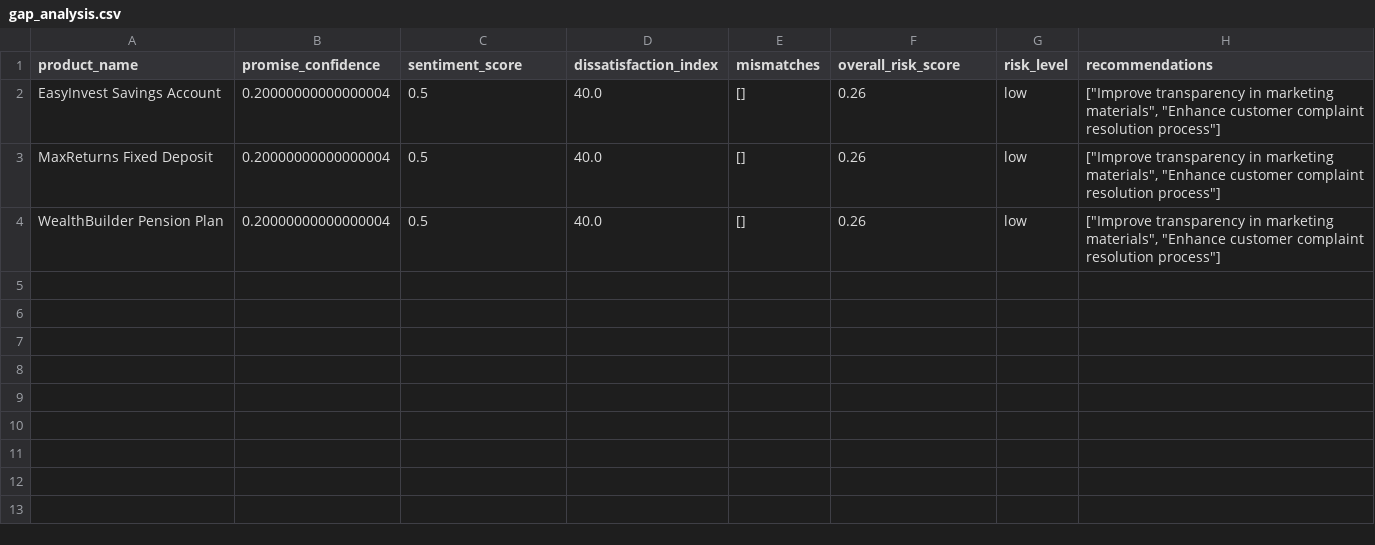
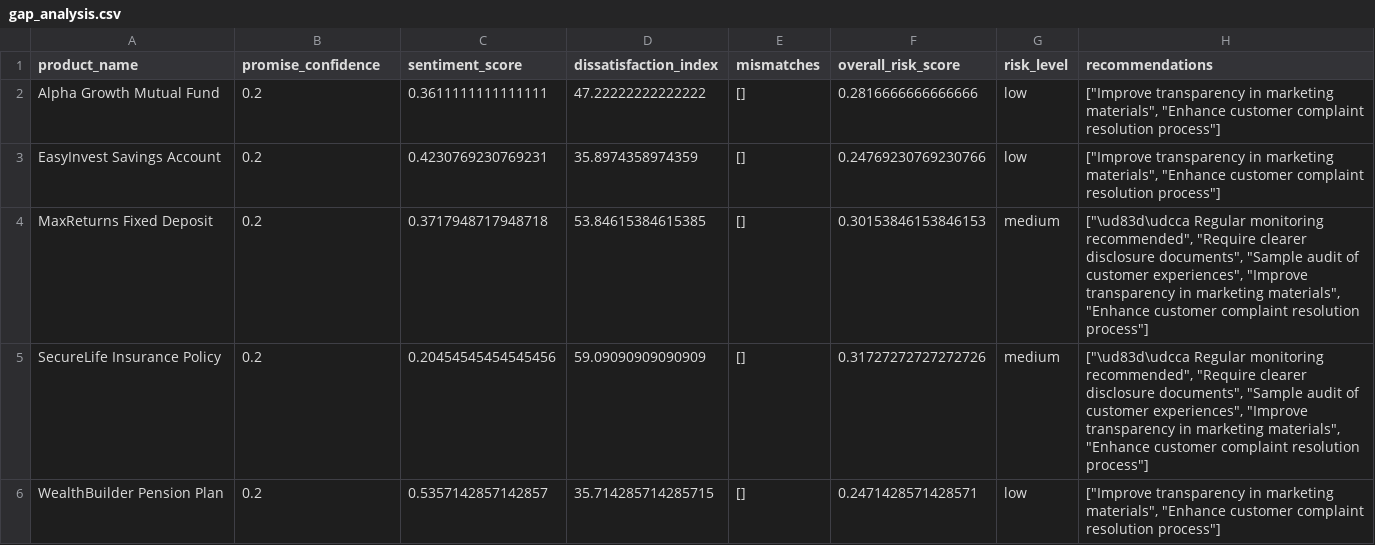
Before and after one commit to ChittHirpara/daiict, a CSV file: data/processed/gap_analysis.csv, drawn as a sheet.

```diff
--- a/data/processed/gap_analysis.csv
+++ b/data/processed/gap_analysis.csv
@@ -1,4 +1,6 @@
 product_name,promise_confidence,sentiment_score,dissatisfaction_index,mismatches,overall_risk_score,risk_level,recommendations
-EasyInvest Savings Account,0.20000000000000004,0.5,40.0,[],0.26,low,"[""Improve transparency in marketing materials"", ""Enhance customer complaint resolution process""]"
-MaxReturns Fixed Deposit,0.20000000000000004,0.5,40.0,[],0.26,low,"[""Improve transparency in marketing materials"", ""Enhance customer complaint resolution process""]"
-WealthBuilder Pension Plan,0.20000000000000004,0.5,40.0,[],0.26,low,"[""Improve transparency in marketing materials"", ""Enhance customer complaint resolution process""]"
+Alpha Growth Mutual Fund,0.2,0.3611111111111111,47.22222222222222,[],0.2816666666666666,low,"[""Improve transparency in marketing materials"", ""Enhance customer complaint resolution process""]"
+EasyInvest Savings Account,0.2,0.4230769230769231,35.8974358974359,[],0.24769230769230766,low,"[""Improve transparency in marketing materials"", ""Enhance customer complaint resolution process""]"
+MaxReturns Fixed Deposit,0.2,0.3717948717948718,53.84615384615385,[],0.30153846153846153,medium,"[""\ud83d\udcca Regular monitoring recommended"", ""Require clearer disclosure documents"", ""Sample audit of customer experiences"", ""Improve transparency in marketing materials"", ""Enhance customer complaint resolution process""]"
+SecureLife Insurance Policy,0.2,0.20454545454545456,59.09090909090909,[],0.31727272727272726,medium,"[""\ud83d\udcca Regular monitoring recommended"", ""Require clearer disclosure documents"", ""Sample audit of customer experiences"", ""Improve transparency in marketing materials"", ""Enhance customer complaint resolution process""]"
+WealthBuilder Pension Plan,0.2,0.5357142857142857,35.714285714285715,[],0.2471428571428571,low,"[""Improve transparency in marketing materials"", ""Enhance customer complaint resolution process""]"
```
Also changed, not shown: data/processed/extracted_promises.csv, data/processed/sentiment_analysis.csv, 29 other files.
